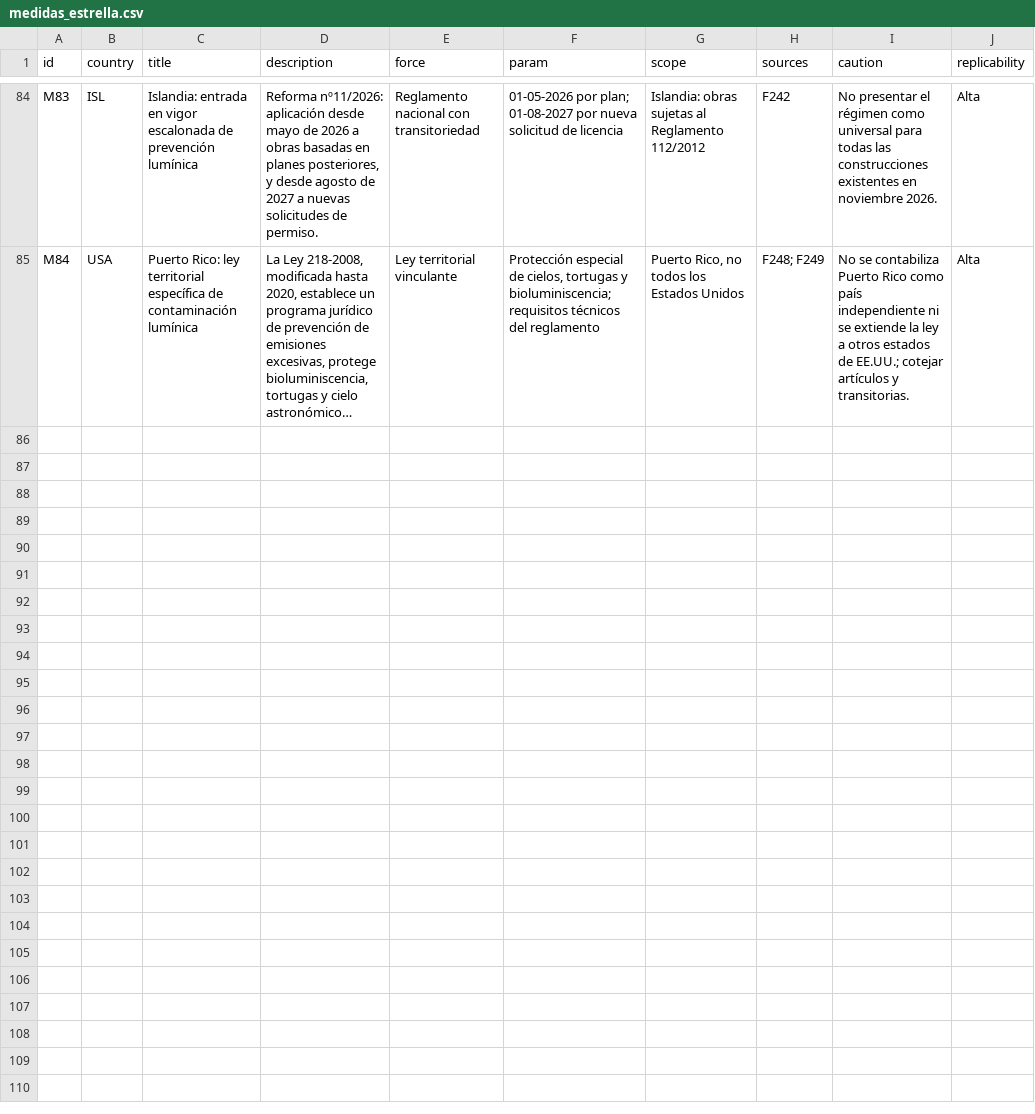
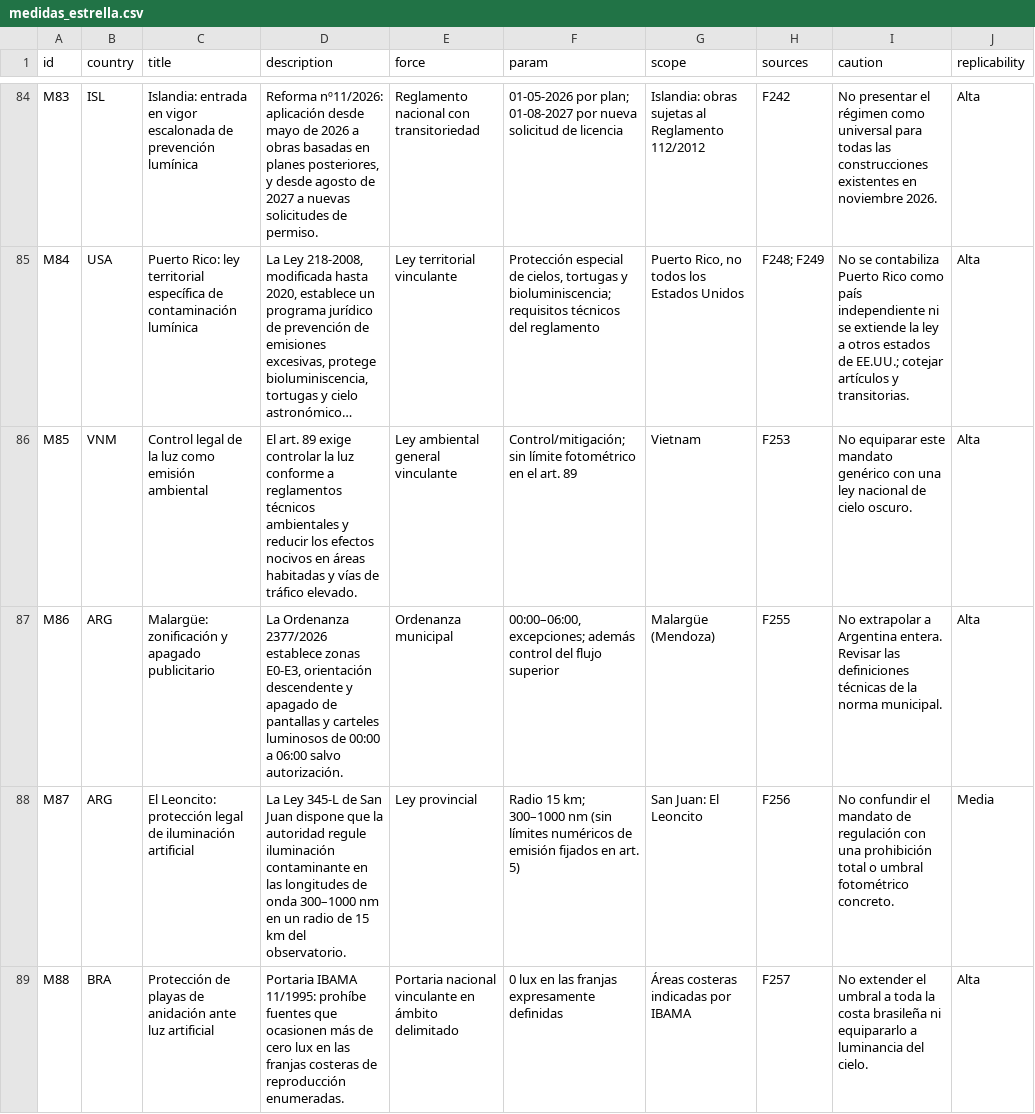
Before and after one commit to pmisson/atlas-luz-nocturna, a CSV file: data/medidas_estrella.csv, drawn as a sheet; only a part is shown, gaps mark what is left out; long unchanged cells end in …; the diff names each change by its address in the sheet, - before the commit and + after, or states it on an @@ line.

Commit message:
Sincronizar matrices CSV con 65 países y 257 fuentes

```diff
--- a/data/medidas_estrella.csv
+++ b/data/medidas_estrella.csv
+row 86: M85 | VNM | Control legal de la luz como emisión ambiental | El art. 89 exige controlar la luz conforme a reglamentos técnicos ambientales y reducir los efectos nocivos en áreas habitadas y vías de tráfico elevado. | Ley ambiental general vinculante | Control/mitigación; sin límite fotométrico en el art. 89 | Vietnam | F253 | No equiparar este mandato genérico con una ley nacional de cielo oscuro. | Alta
+row 87: M86 | ARG | Malargüe: zonificación y apagado publicitario | La Ordenanza 2377/2026 establece zonas E0-E3, orientación descendente y apagado de pantallas y carteles luminosos de 00:00 a 06:00 salvo autorización. | Ordenanza municipal | 00:00–06:00, excepciones; además control del flujo superior | Malargüe (Mendoza) | F255 | No extrapolar a Argentina entera. Revisar las definiciones técnicas de la norma municipal. | Alta
+row 88: M87 | ARG | El Leoncito: protección legal de iluminación artificial | La Ley 345-L de San Juan dispone que la autoridad regule iluminación contaminante en las longitudes de onda 300–1000 nm en un radio de 15 km del observatorio. | Ley provincial | Radio 15 km; 300–1000 nm (sin límites numéricos de emisión fijados en art. 5) | San Juan: El Leoncito | F256 | No confundir el mandato de regulación con una prohibición total o umbral fotométrico concreto. | Media
+row 89: M88 | BRA | Protección de playas de anidación ante luz artificial | Portaria IBAMA 11/1995: prohíbe fuentes que ocasionen más de cero lux en las franjas costeras de reproducción enumeradas. | Portaria nacional vinculante en ámbito delimitado | 0 lux en las franjas expresamente definidas | Áreas costeras indicadas por IBAMA | F257 | No extender el umbral a toda la costa brasileña ni equipararlo a luminancia del cielo. | Alta
```
